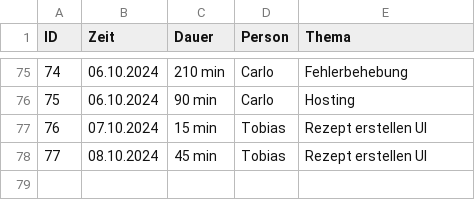
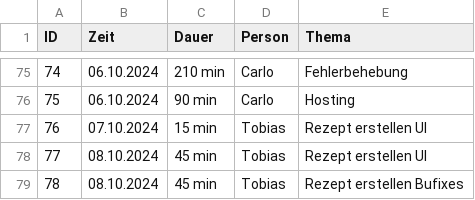
Before and after one commit to Software-Engineering-I-HWR/GourmetGuide, a CSV file: Zeiterfassung.csv, drawn as a sheet; only a part is shown, gaps mark what is left out.

Commit message:
Update Zeiterfassung.csv

```diff
--- a/Zeiterfassung.csv
+++ b/Zeiterfassung.csv
@@ -78 +78,2 @@ ID, Zeit, Dauer, Person, Thema
 77,08.10.2024, 45 min, Tobias, Rezept erstellen UI
+78,08.10.2024, 45 min, Tobias, Rezept erstellen Bufixes
```
